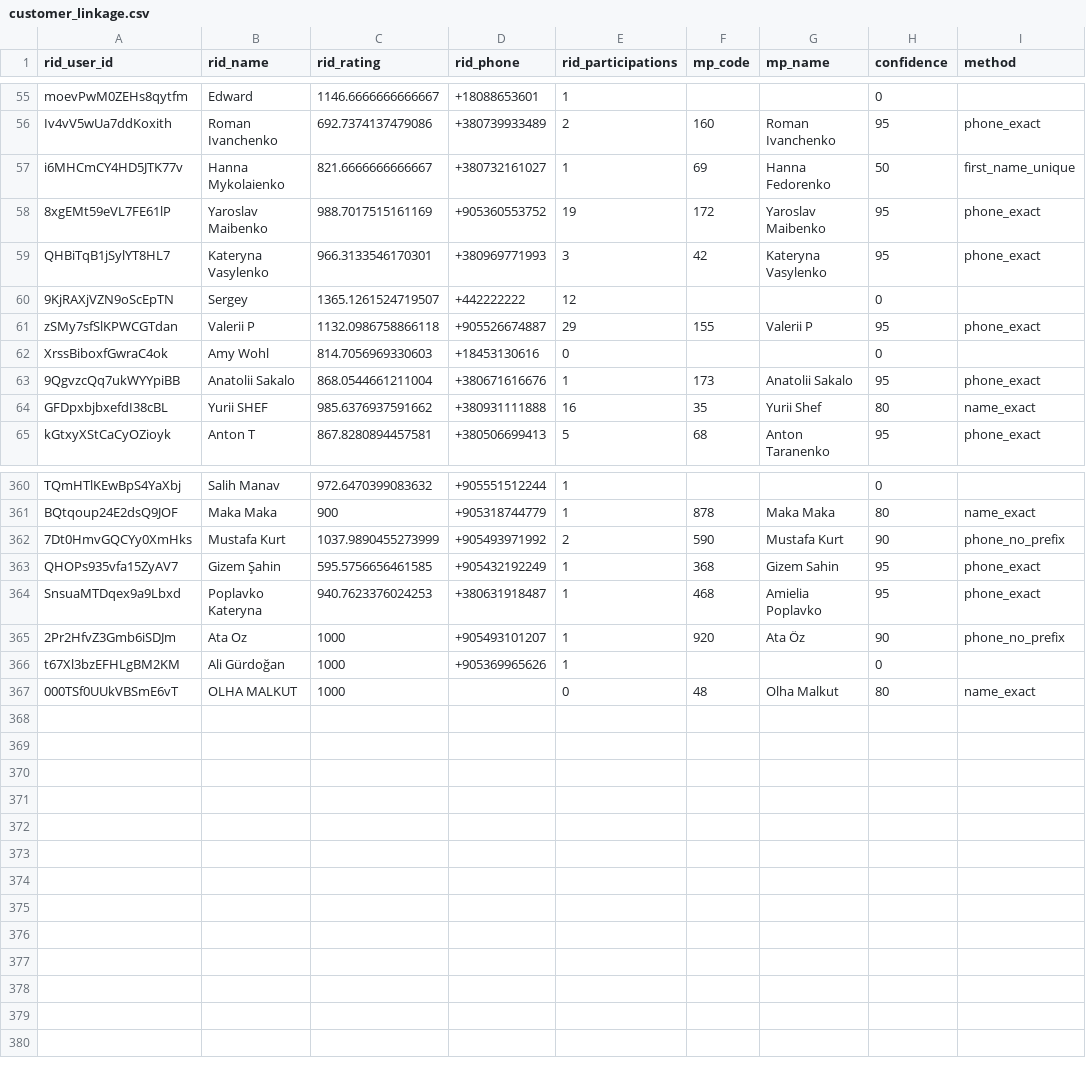
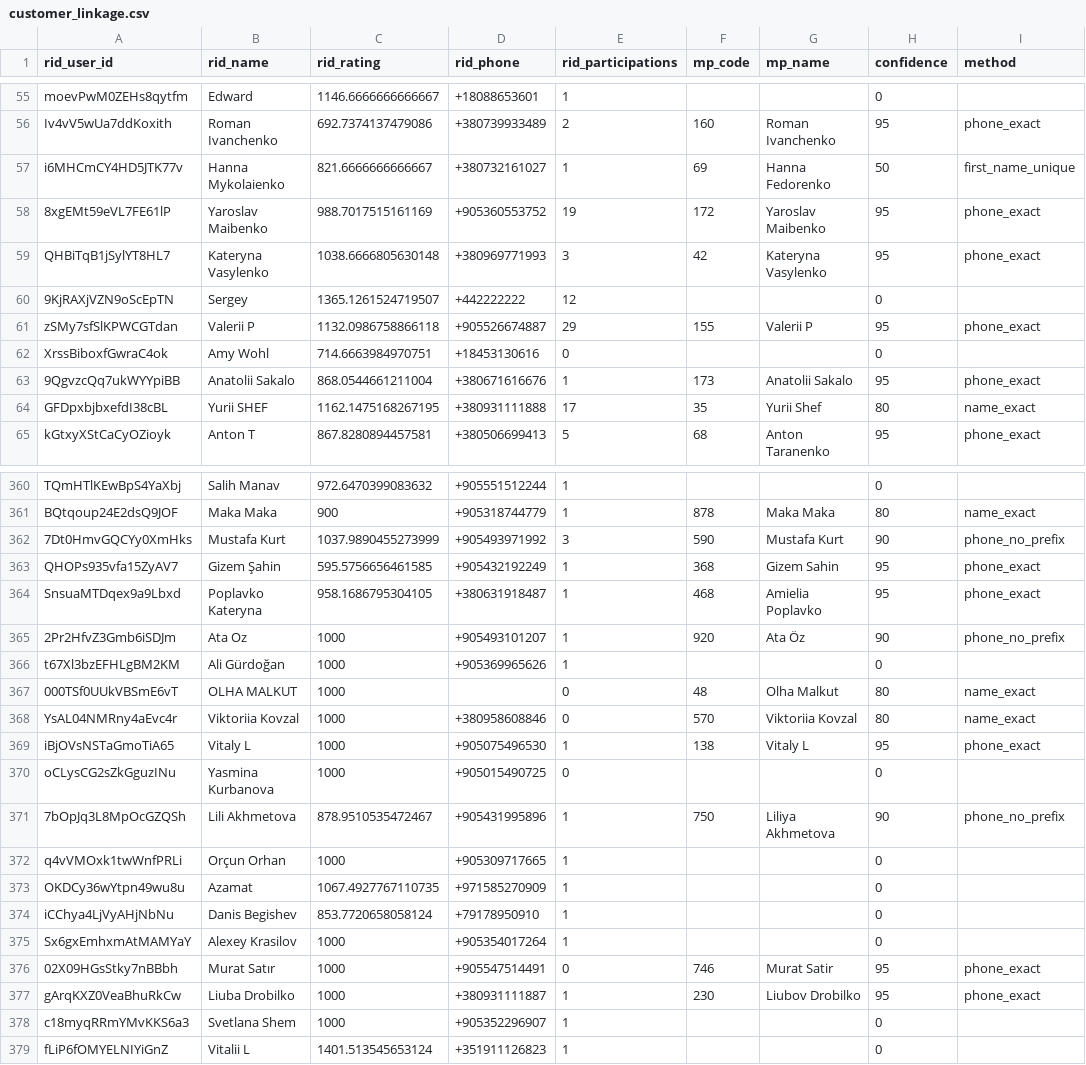
Before and after one commit to omalkut-prog/v7padel, a CSV file: data/customer_linkage.csv, drawn as a sheet; only a part is shown, gaps mark what is left out; the diff covers the shown part only.

```diff
--- a/data/customer_linkage.csv
+++ b/data/customer_linkage.csv
@@ -58,8 +58,8 @@ i6MHCmCY4HD5JTK77v,Hanna Mykolaienko,821.6666666666667,+380732161027,1,69,Hanna
 8xgEMt59eVL7FE61lP,Yaroslav Maibenko,988.7017515161169,+905360553752,19,172,Yaroslav Maibenko,95,phone_exact
-QHBiTqB1jSylYT8HL7,Kateryna Vasylenko,966.3133546170301,+380969771993,3,42,Kateryna Vasylenko,95,phone_exact
+QHBiTqB1jSylYT8HL7,Kateryna Vasylenko,1038.6666805630148,+380969771993,3,42,Kateryna Vasylenko,95,phone_exact
 9KjRAXjVZN9oScEpTN,Sergey,1365.1261524719507,+442222222,12,,,0,
 zSMy7sfSlKPWCGTdan,Valerii P,1132.0986758866118,+905526674887,29,155,Valerii P,95,phone_exact
-XrssBiboxfGwraC4ok,Amy Wohl,814.7056969330603,+18453130616,0,,,0,
+XrssBiboxfGwraC4ok,Amy Wohl,714.6663984970751,+18453130616,0,,,0,
 9QgvzcQq7ukWYYpiBB,Anatolii Sakalo,868.0544661211004,+380671616676,1,173,Anatolii Sakalo,95,phone_exact
-GFDpxbjbxefdI38cBL,Yurii SHEF,985.6376937591662,+380931111888,16,35,Yurii Shef,80,name_exact
+GFDpxbjbxefdI38cBL,Yurii SHEF,1162.1475168267195,+380931111888,17,35,Yurii Shef,80,name_exact
 kGtxyXStCaCyOZioyk,Anton T,867.8280894457581,+380506699413,5,68,Anton Taranenko,95,phone_exact
@@ -361,5 +361,5 @@ TQmHTlKEwBpS4YaXbj,Salih Manav,972.6470399083632,+905551512244,1,,,0,
 BQtqoup24E2dsQ9JOF,Maka Maka,900,+905318744779,1,878,Maka Maka,80,name_exact
-7Dt0HmvGQCYy0XmHks,Mustafa Kurt,1037.9890455273999,+905493971992,2,590,Mustafa Kurt,90,phone_no_prefix
+7Dt0HmvGQCYy0XmHks,Mustafa Kurt,1037.9890455273999,+905493971992,3,590,Mustafa Kurt,90,phone_no_prefix
 QHOPs935vfa15ZyAV7,Gizem Şahin,595.5756656461585,+905432192249,1,368,Gizem Sahin,95,phone_exact
-SnsuaMTDqex9a9Lbxd,Poplavko Kateryna,940.7623376024253,+380631918487,1,468,Amielia Poplavko,95,phone_exact
+SnsuaMTDqex9a9Lbxd,Poplavko Kateryna,958.1686795304105,+380631918487,1,468,Amielia Poplavko,95,phone_exact
 2Pr2HfvZ3Gmb6iSDJm,Ata Oz,1000,+905493101207,1,920,Ata Öz,90,phone_no_prefix
@@ -367 +367,13 @@ t67Xl3bzEFHLgBM2KM,Ali Gürdoğan,1000,+905369965626,1,,,0,
 000TSf0UUkVBSmE6vT,OLHA MALKUT,1000,,0,48,Olha Malkut,80,name_exact
+YsAL04NMRny4aEvc4r,Viktoriia Kovzal,1000,+380958608846,0,570,Viktoriia Kovzal,80,name_exact
+iBjOVsNSTaGmoTiA65,Vitaly L,1000,+905075496530,1,138,Vitaly L,95,phone_exact
+oCLysCG2sZkGguzINu,Yasmina Kurbanova,1000,+905015490725,0,,,0,
+7bOpJq3L8MpOcGZQSh,Lili Akhmetova,878.9510535472467,+905431995896,1,750,Liliya Akhmetova,90,phone_no_prefix
+q4vVMOxk1twWnfPRLi,Orçun Orhan,1000,+905309717665,1,,,0,
+OKDCy36wYtpn49wu8u,Azamat,1067.4927767110735,+971585270909,1,,,0,
+iCChya4LjVyAHjNbNu,Danis Begishev,853.7720658058124,+79178950910,1,,,0,
+Sx6gxEmhxmAtMAMYaY,Alexey Krasilov,1000,+905354017264,1,,,0,
+02X09HGsStky7nBBbh,Murat Satır,1000,+905547514491,0,746,Murat Satir,95,phone_exact
+gArqKXZ0VeaBhuRkCw,Liuba Drobilko,1000,+380931111887,1,230,Liubov Drobilko,95,phone_exact
+c18myqRRmYMvKKS6a3,Svetlana Shem,1000,+905352296907,1,,,0,
+fLiP6fOMYELNIYiGnZ,Vitalii L,1401.513545653124,+351911126823,1,,,0,
```
Also changed, not shown: 85 edited cells elsewhere in this file, data/racketid_members.csv, data/racketid_participants.csv, 38 other files.
